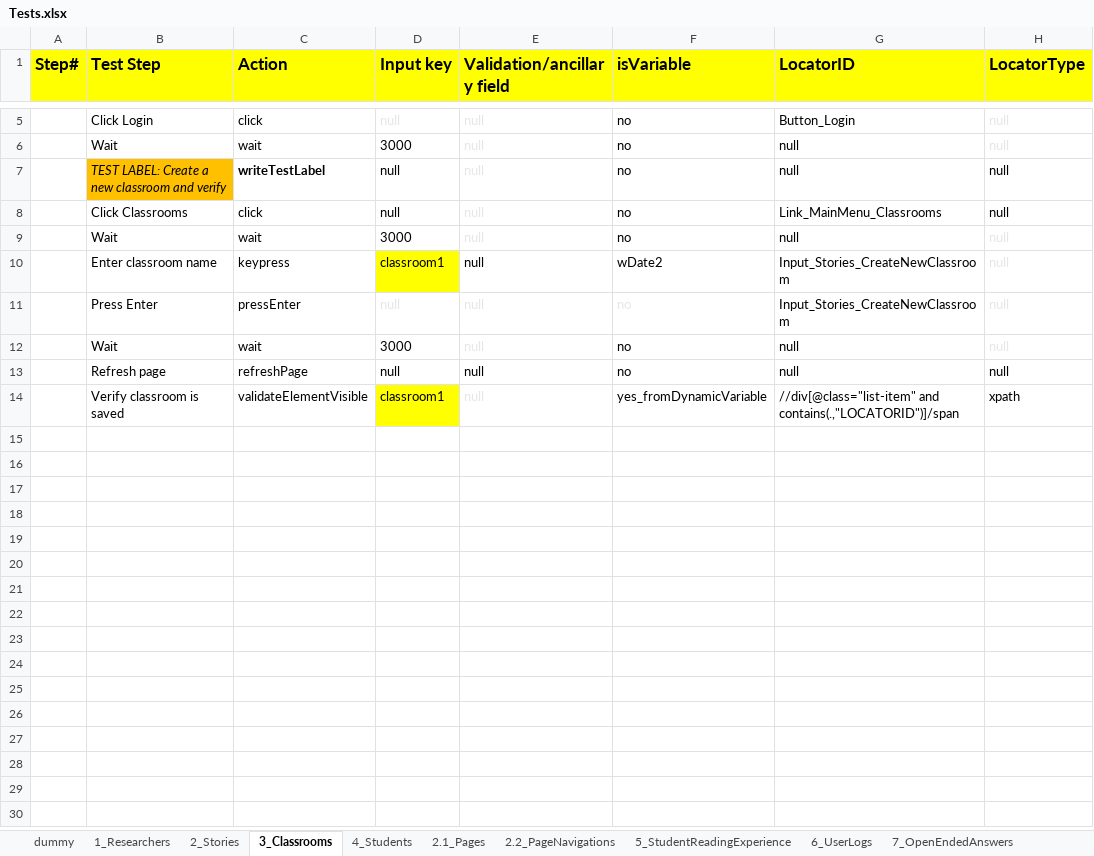
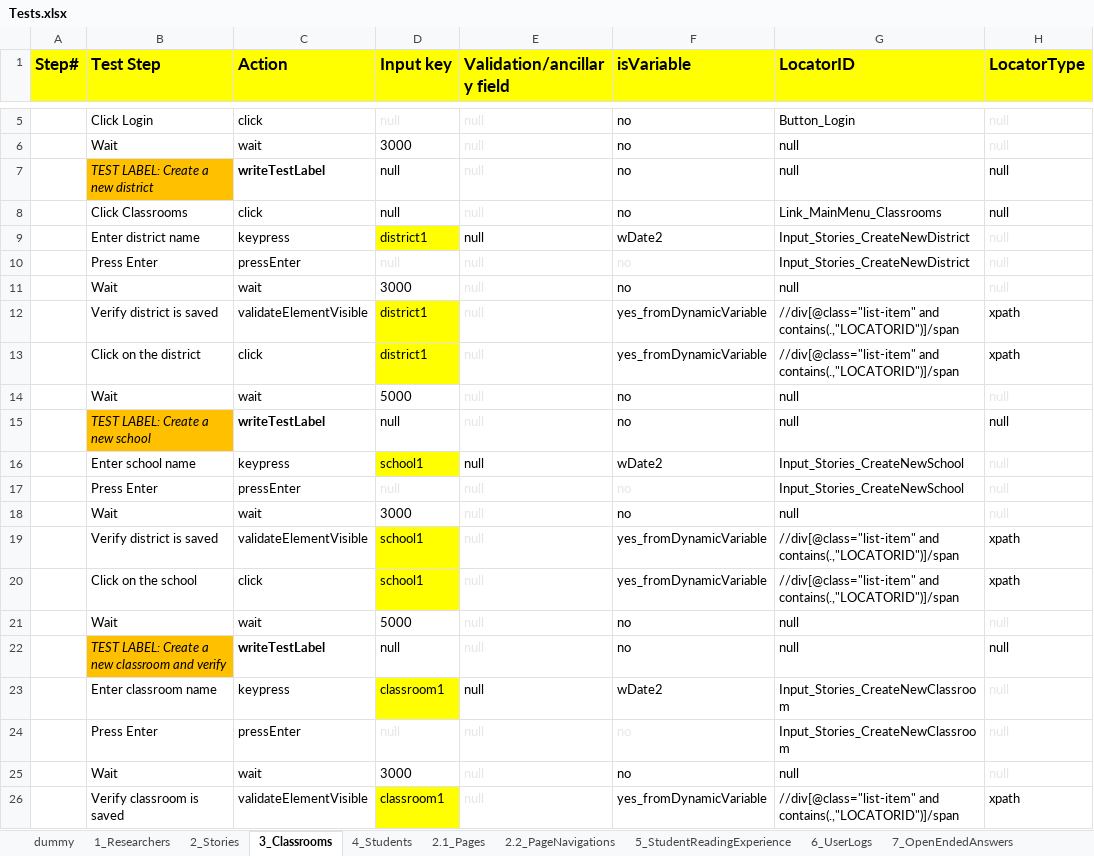
Before and after one commit to jcarlolimoran/wke_copy, an Excel workbook: Tests.xlsx, sheet 3_Classrooms, drawn as a sheet; only a part is shown, gaps mark what is left out; values as stored, in another font and other column widths than the file's, no borders; conditional formats not drawn; removed rows and columns are numbered as before the commit, all else as after; the diff names each change by its address in the sheet, - before the commit and + after, or states it on an @@ line.

Commit message:
revised classroom test

```diff
--- a/Tests.xlsx (sheet 3_Classrooms)
+++ b/Tests.xlsx (sheet 3_Classrooms)
+row 7:  | TEST LABEL: Create a new district | writeTestLabel | null | null | no | null | null
+row 9:  | Enter district name | keypress | district1 | null | wDate2 | Input_Stories_CreateNewDistrict | null
+row 10:  | Press Enter | pressEnter | null | null | no | Input_Stories_CreateNewDistrict | null
@@ row 9 moved to row 11: Wait @@
+row 12:  | Verify district is saved | validateElementVisible | district1 | null | yes_fromDynamicVariable | //div[@class="list-item" and contains(.,"LOCATORID")]/span | xpath
+row 13:  | Click on the district | click | district1 | null | yes_fromDynamicVariable | //div[@class="list-item" and contains(.,"LOCATORID")]/span | xpath
+row 14:  | Wait | wait | 5000 | null | no | null | null
+row 15:  | TEST LABEL: Create a new school | writeTestLabel | null | null | no | null | null
+row 16:  | Enter school name | keypress | school1 | null | wDate2 | Input_Stories_CreateNewSchool | null
+row 17:  | Press Enter | pressEnter | null | null | no | Input_Stories_CreateNewSchool | null
+row 18:  | Wait | wait | 3000 | null | no | null | null
+row 19:  | Verify district is saved | validateElementVisible | school1 | null | yes_fromDynamicVariable | //div[@class="list-item" and contains(.,"LOCATORID")]/span | xpath
+row 20:  | Click on the school | click | school1 | null | yes_fromDynamicVariable | //div[@class="list-item" and contains(.,"LOCATORID")]/span | xpath
+row 21:  | Wait | wait | 5000 | null | no | null | null
-row 13:  | Refresh page | refreshPage | null | null | no | null | null
```
Also changed, not shown: 1 other file.
